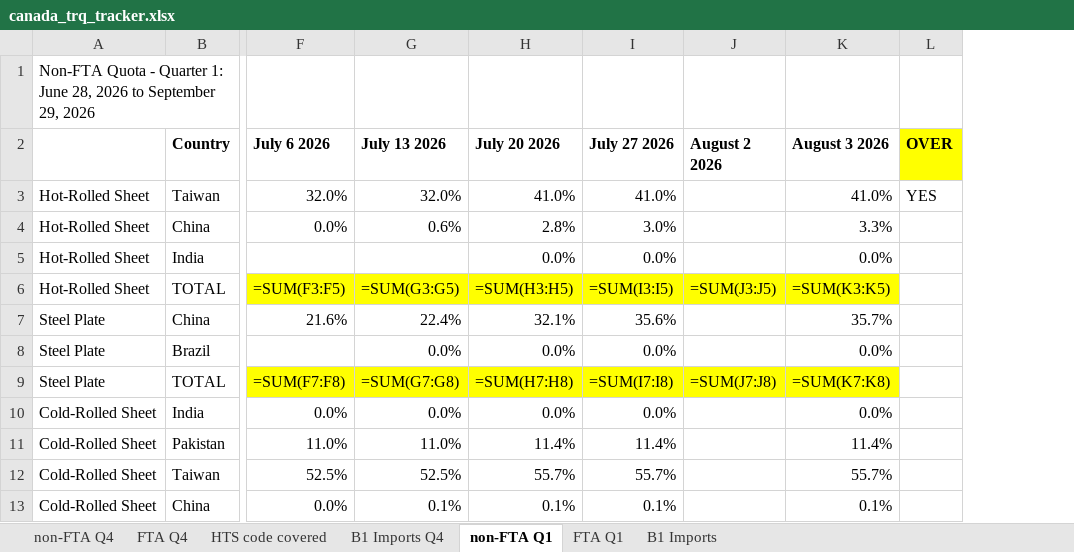
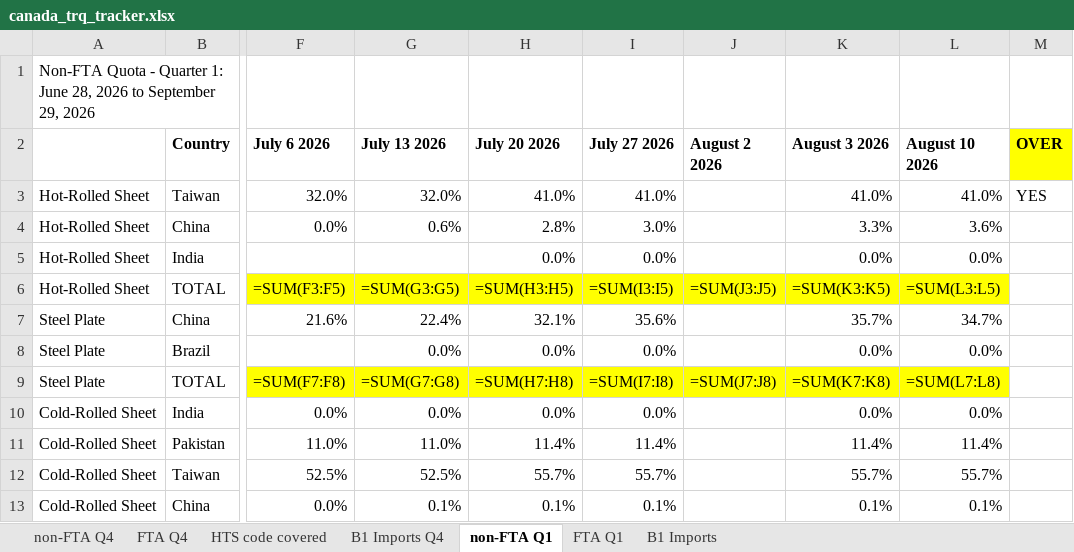
Before and after one commit to salt0401/Canada-Quota, an Excel workbook: data/canada_trq_tracker.xlsx, sheet non-FTA Q1, drawn as a sheet; only a part is shown, gaps mark what is left out; values as stored, in another font and other column widths than the file's, no borders; formulas without a stored value are shown as written; the diff names each change by its address in the sheet, - before the commit and + after, or states it on an @@ line.

```diff
--- a/data/canada_trq_tracker.xlsx (sheet non-FTA Q1)
+++ b/data/canada_trq_tracker.xlsx (sheet non-FTA Q1)
+column L (August 10 2026), rows 3-13: 41.0% | 3.6% | 0.0% | =SUM(L3:L5) | 34.7% | 0.0% | =SUM(L7:L8) | 0.0% | 11.4% | 55.7% | 0.1%
```
Also changed, not shown: sheet B1 Imports, sheet FTA Q1.
